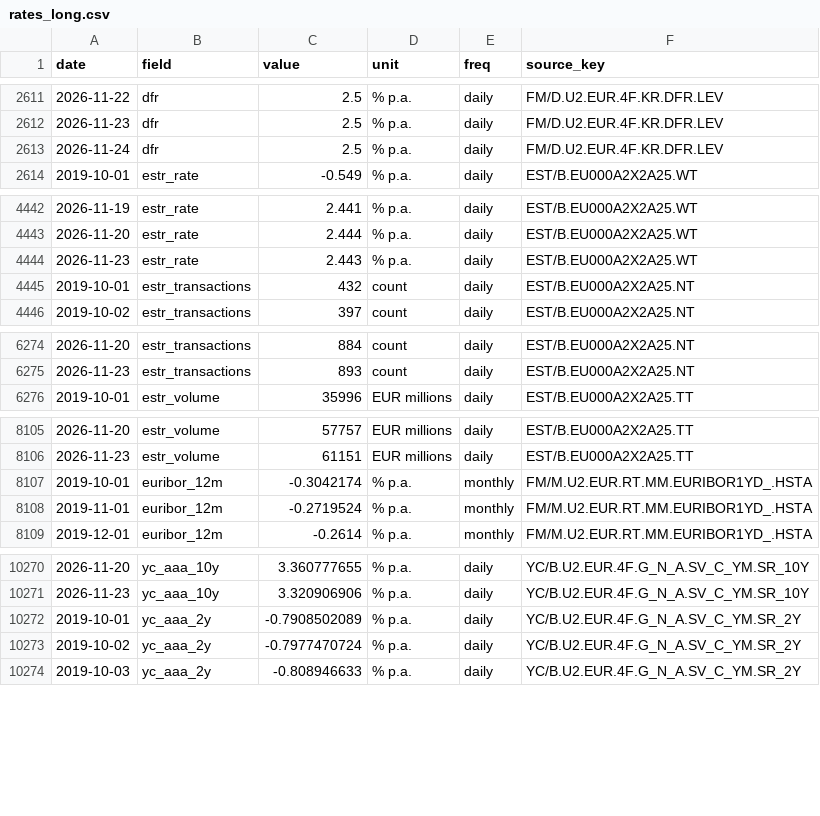
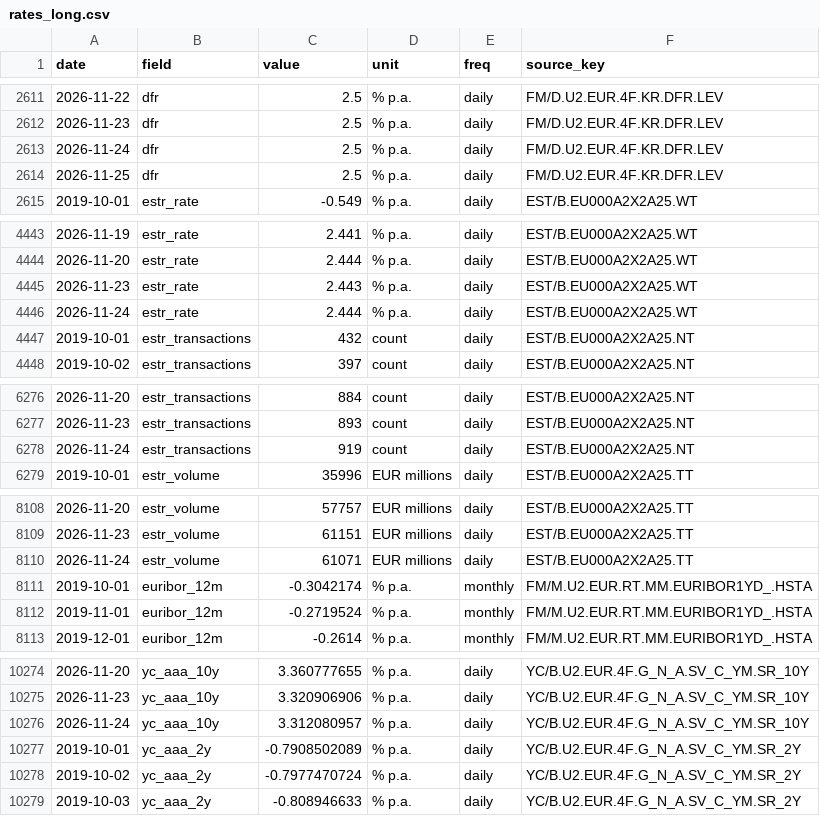
Before and after one commit to meghnapal04/website, a CSV file: rates/data/rates_long.csv, drawn as a sheet; only a part is shown, gaps mark what is left out; the diff covers the shown part only.

```diff
--- a/rates/data/rates_long.csv
+++ b/rates/data/rates_long.csv
@@ -2613,2 +2613,3 @@ date,field,value,unit,freq,source_key
 2026-11-24,dfr,2.5,% p.a.,daily,FM/D.U2.EUR.4F.KR.DFR.LEV
+2026-11-25,dfr,2.5,% p.a.,daily,FM/D.U2.EUR.4F.KR.DFR.LEV
 2019-10-01,estr_rate,-0.549,% p.a.,daily,EST/B.EU000A2X2A25.WT
@@ -4444,2 +4445,3 @@ date,field,value,unit,freq,source_key
 2026-11-23,estr_rate,2.443,% p.a.,daily,EST/B.EU000A2X2A25.WT
+2026-11-24,estr_rate,2.444,% p.a.,daily,EST/B.EU000A2X2A25.WT
 2019-10-01,estr_transactions,432,count,daily,EST/B.EU000A2X2A25.NT
@@ -6275,2 +6277,3 @@ date,field,value,unit,freq,source_key
 2026-11-23,estr_transactions,893,count,daily,EST/B.EU000A2X2A25.NT
+2026-11-24,estr_transactions,919,count,daily,EST/B.EU000A2X2A25.NT
 2019-10-01,estr_volume,35996,EUR millions,daily,EST/B.EU000A2X2A25.TT
@@ -8106,2 +8109,3 @@ date,field,value,unit,freq,source_key
 2026-11-23,estr_volume,61151,EUR millions,daily,EST/B.EU000A2X2A25.TT
+2026-11-24,estr_volume,61071,EUR millions,daily,EST/B.EU000A2X2A25.TT
 2019-10-01,euribor_12m,-0.3042174,% p.a.,monthly,FM/M.U2.EUR.RT.MM.EURIBOR1YD_.HSTA
@@ -10271,2 +10275,3 @@ date,field,value,unit,freq,source_key
 2026-11-23,yc_aaa_10y,3.320906906,% p.a.,daily,YC/B.U2.EUR.4F.G_N_A.SV_C_YM.SR_10Y
+2026-11-24,yc_aaa_10y,3.312080957,% p.a.,daily,YC/B.U2.EUR.4F.G_N_A.SV_C_YM.SR_10Y
 2019-10-01,yc_aaa_2y,-0.7908502089,% p.a.,daily,YC/B.U2.EUR.4F.G_N_A.SV_C_YM.SR_2Y
```
Also changed, not shown: 2 added rows elsewhere in this file, rates/data/rates_daily.csv, rates/pipeline/raw/dfr.csv, 8 other files.
